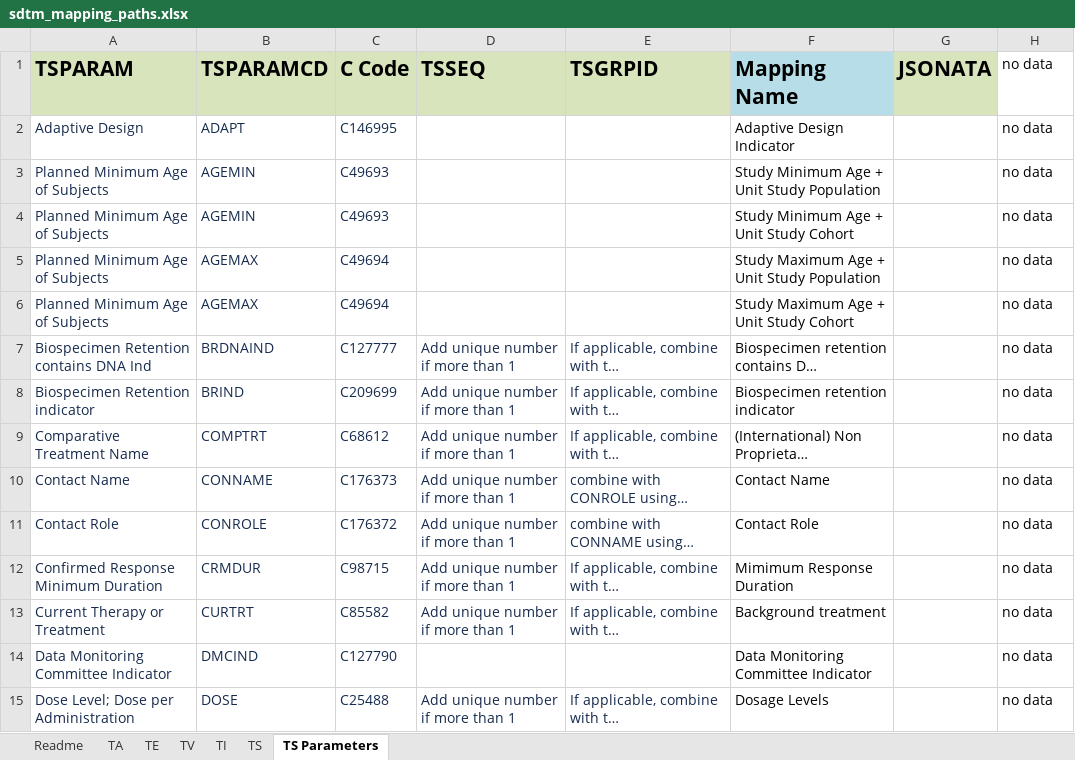
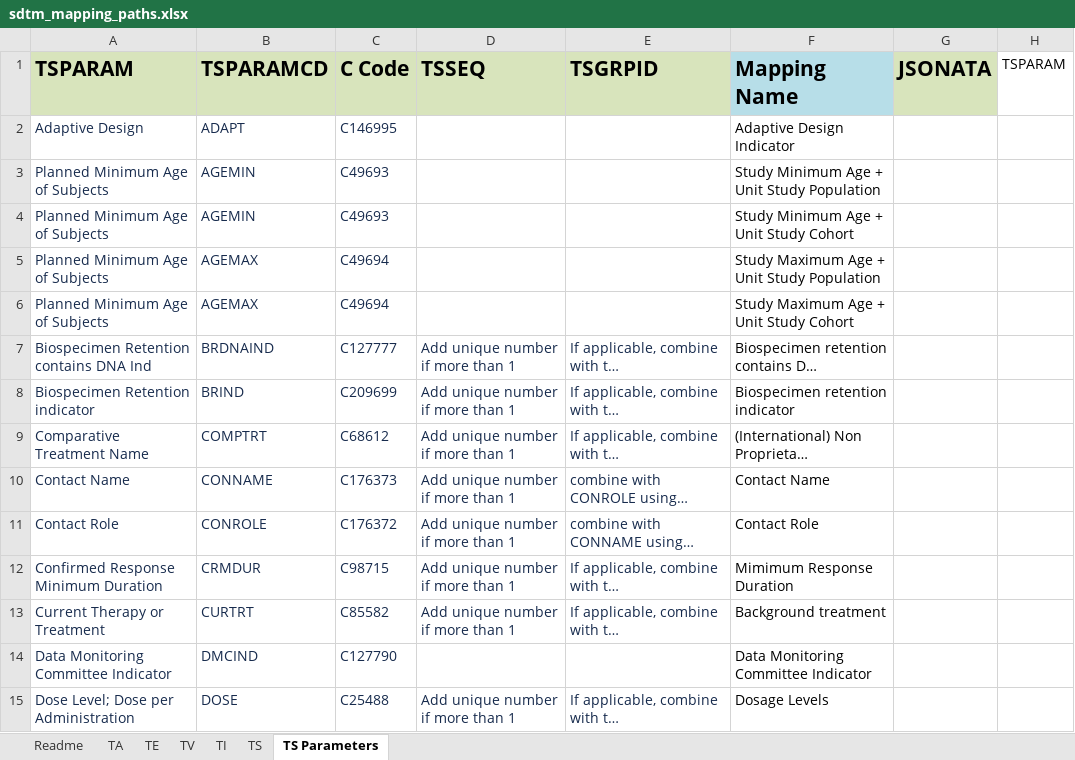
Before and after one commit to ClinLine/USDM_SDTM_mapper, an Excel workbook: Maps/sdtm_mapping_paths.xlsx, sheet TS Parameters, drawn as a sheet; only a part is shown; long unchanged cells end in …; values as stored, in another font and other column widths than the file's, no borders; the diff covers the shown part only; the diff names each change by its address in the sheet, - before the commit and + after, or states it on an @@ line.

```diff
--- a/Maps/sdtm_mapping_paths.xlsx (sheet TS Parameters)
+++ b/Maps/sdtm_mapping_paths.xlsx (sheet TS Parameters)
-H1: no data
+H1: TSPARAM
-H2:H15 (TSPARAM): no data
+H2:H15 (TSPARAM): (empty)
```
Also changed, not shown: 48 edited cells elsewhere in this sheet, 1 other file.
